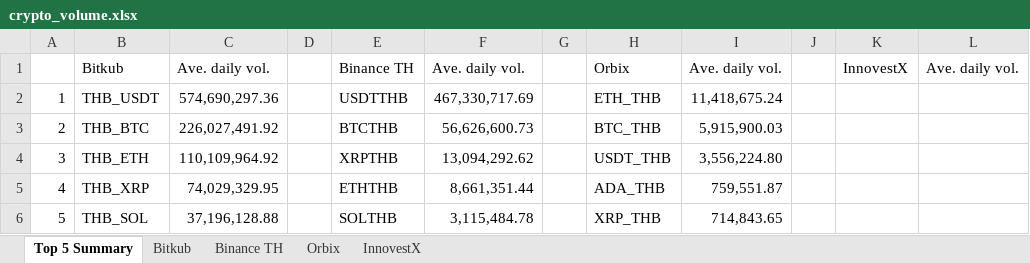
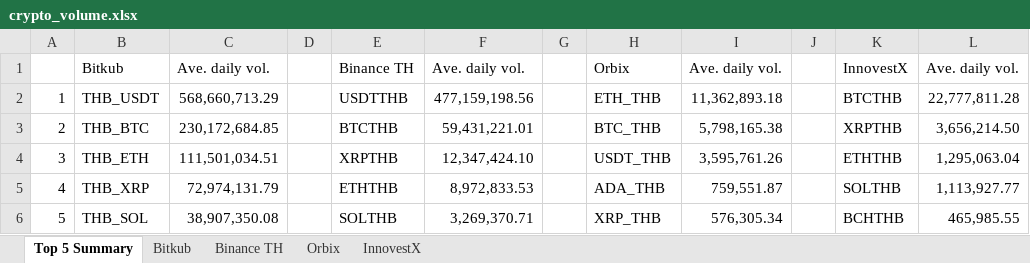
Before and after one commit to IndicaterZ/Crypto-Snapshot, an Excel workbook: crypto_volume.xlsx, sheet Top 5 Summary, drawn as a sheet; values as stored, in another font and other column widths than the file's, no borders; 1 other sheet too large or unreadable and not compared; the diff names each change by its address in the sheet, - before the commit and + after, or states it on an @@ line.

```diff
--- a/crypto_volume.xlsx (sheet Top 5 Summary)
+++ b/crypto_volume.xlsx (sheet Top 5 Summary)
-C2: 574,690,297.36
+C2: 568,660,713.29
-F2: 467,330,717.69
+F2: 477,159,198.56
-I2: 11,418,675.24
+I2: 11,362,893.18
-K2: (empty)
+K2: BTCTHB
-L2: (empty)
+L2: 22,777,811.28
-C3: 226,027,491.92
+C3: 230,172,684.85
-F3: 56,626,600.73
+F3: 59,431,221.01
-I3: 5,915,900.03
+I3: 5,798,165.38
-K3: (empty)
+K3: XRPTHB
-L3: (empty)
+L3: 3,656,214.50
-C4: 110,109,964.92
+C4: 111,501,034.51
-F4: 13,094,292.62
+F4: 12,347,424.10
-I4: 3,556,224.80
+I4: 3,595,761.26
-K4: (empty)
+K4: ETHTHB
-L4: (empty)
+L4: 1,295,063.04
-C5: 74,029,329.95
+C5: 72,974,131.79
-F5: 8,661,351.44
+F5: 8,972,833.53
-K5: (empty)
+K5: SOLTHB
-L5: (empty)
+L5: 1,113,927.77
-C6: 37,196,128.88
+C6: 38,907,350.08
-F6: 3,115,484.78
+F6: 3,269,370.71
-I6: 714,843.65
+I6: 576,305.34
-K6: (empty)
+K6: BCHTHB
-L6: (empty)
+L6: 465,985.55
```
Also changed, not shown: sheet Orbix, sheet InnovestX, sheet Binance TH, 1 other file.
